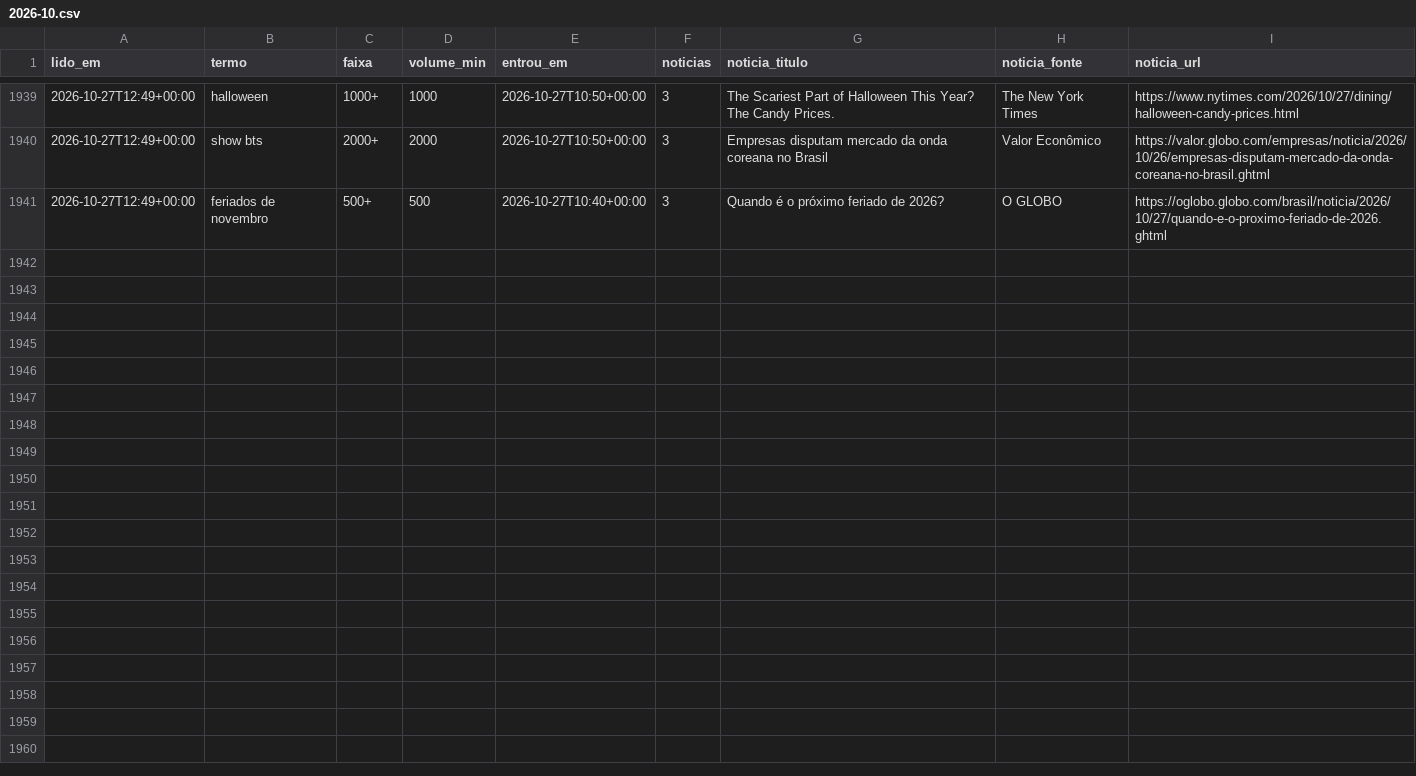
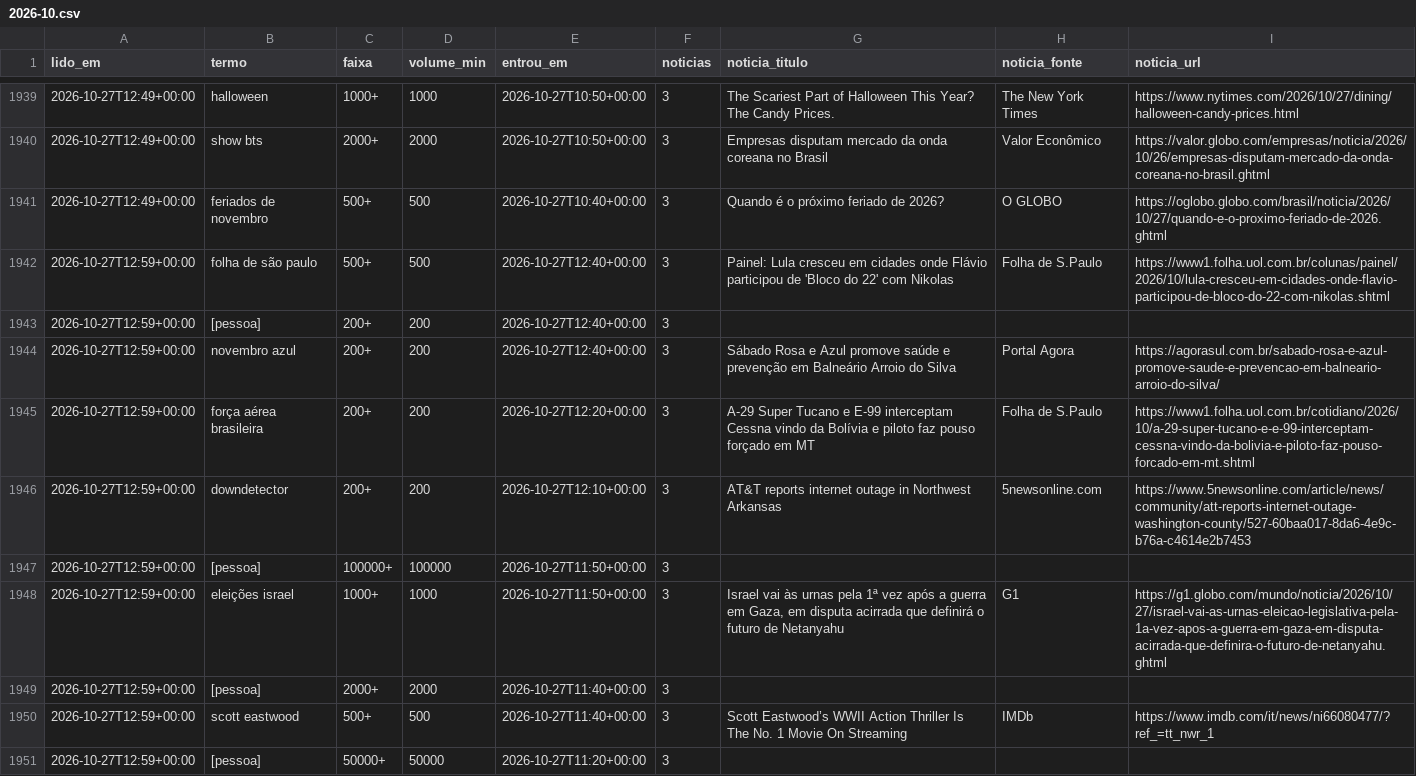
Before and after one commit to kel-lorran/saloInt-sinais, a CSV file: dados/trends/2026-10.csv, drawn as a sheet; only a part is shown, gaps mark what is left out.

```diff
--- a/dados/trends/2026-10.csv
+++ b/dados/trends/2026-10.csv
@@ -1941 +1941,11 @@ lido_em,termo,faixa,volume_min,entrou_em,noticias,noticia_titulo,noticia_fonte,n
 2026-10-27T12:49+00:00,feriados de novembro,500+,500,2026-10-27T10:40+00:00,3,Quando é o próximo feriado de 2026?,O GLOBO,https://oglobo.globo.com/brasil/noticia/2026/10/27/quando-e-o-proximo-feriado-de-2026.ghtml
+2026-10-27T12:59+00:00,folha de são paulo,500+,500,2026-10-27T12:40+00:00,3,Painel: Lula cresceu em cidades onde Flávio participou de 'Bloco do 22' com Nikolas,Folha de S.Paulo,https://www1.folha.uol.com.br/colunas/painel/2026/10/lula-cresceu-em-cidades-onde-flavio-participou-de-bloco-do-22-com-nikolas.shtml
+2026-10-27T12:59+00:00,[pessoa],200+,200,2026-10-27T12:40+00:00,3,,,
+2026-10-27T12:59+00:00,novembro azul,200+,200,2026-10-27T12:40+00:00,3,Sábado Rosa e Azul promove saúde e prevenção em Balneário Arroio do Silva,Portal Agora,https://agorasul.com.br/sabado-rosa-e-azul-promove-saude-e-prevencao-em-balneario-arroio-do-silva/
+2026-10-27T12:59+00:00,força aérea brasileira,200+,200,2026-10-27T12:20+00:00,3,A-29 Super Tucano e E-99 interceptam Cessna vindo da Bolívia e piloto faz pouso forçado em MT,Folha de S.Paulo,https://www1.folha.uol.com.br/cotidiano/2026/10/a-29-super-tucano-e-e-99-interceptam-cessna-vindo-da-bolivia-e-piloto-faz-pouso-forcado-em-mt.shtml
+2026-10-27T12:59+00:00,downdetector,200+,200,2026-10-27T12:10+00:00,3,AT&T reports internet outage in Northwest Arkansas,5newsonline.com,https://www.5newsonline.com/article/news/community/att-reports-internet-outage-washington-county/527-60baa017-8da6-4e9c-b76a-c4614e2b7453
+2026-10-27T12:59+00:00,[pessoa],100000+,100000,2026-10-27T11:50+00:00,3,,,
+2026-10-27T12:59+00:00,eleições israel,1000+,1000,2026-10-27T11:50+00:00,3,"Israel vai às urnas pela 1ª vez após a guerra em Gaza, em disputa acirrada que definirá o futuro de Netanyahu",G1,https://g1.globo.com/mundo/noticia/2026/10/27/israel-vai-as-urnas-eleicao-legislativa-pela-1a-vez-apos-a-guerra-em-gaza-em-disputa-acirrada-que-definira-o-futuro-de-netanyahu.ghtml
+2026-10-27T12:59+00:00,[pessoa],2000+,2000,2026-10-27T11:40+00:00,3,,,
+2026-10-27T12:59+00:00,scott eastwood,500+,500,2026-10-27T11:40+00:00,3,Scott Eastwood’s WWII Action Thriller Is The No. 1 Movie On Streaming,IMDb,https://www.imdb.com/it/news/ni66080477/?ref_=tt_nwr_1
+2026-10-27T12:59+00:00,[pessoa],50000+,50000,2026-10-27T11:20+00:00,3,,,
```
